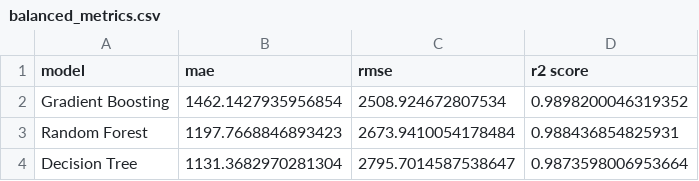
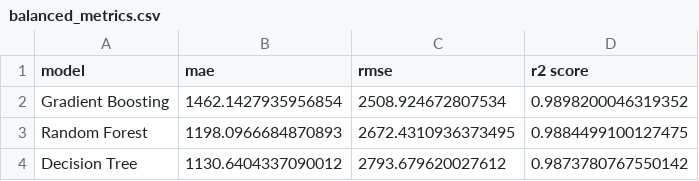
Before and after one commit to krivokapicnadja/flight-price-prediction, a CSV file: results/metrics/balanced_metrics.csv, drawn as a sheet.

```diff
--- a/results/metrics/balanced_metrics.csv
+++ b/results/metrics/balanced_metrics.csv
@@ -2,3 +2,3 @@ model,mae,rmse,r2 score
 Gradient Boosting,1462.1427935956854,2508.924672807534,0.9898200046319352
-Random Forest,1197.7668846893423,2673.9410054178484,0.988436854825931
-Decision Tree,1131.3682970281304,2795.7014587538647,0.9873598006953664
+Random Forest,1198.0966684870893,2672.4310936373495,0.9884499100127475
+Decision Tree,1130.6404337090012,2793.679620027612,0.9873780767550142
```
Also changed, not shown: 3 other files.
